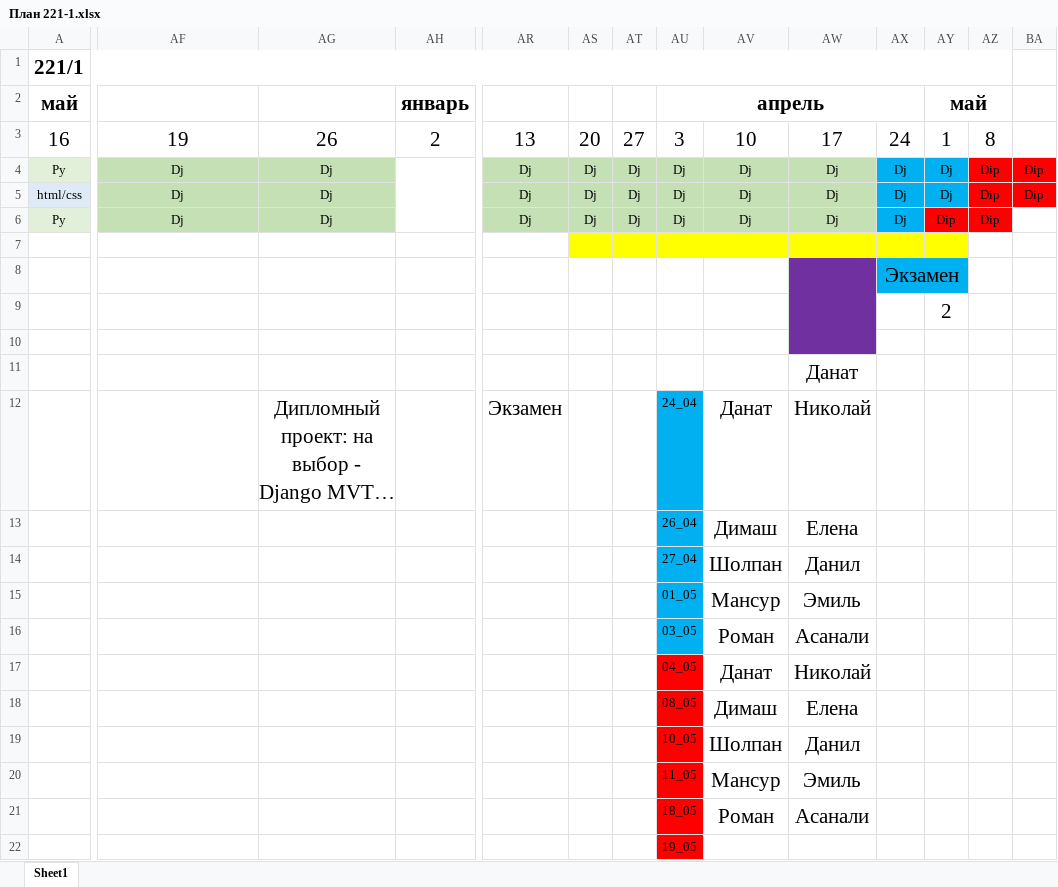
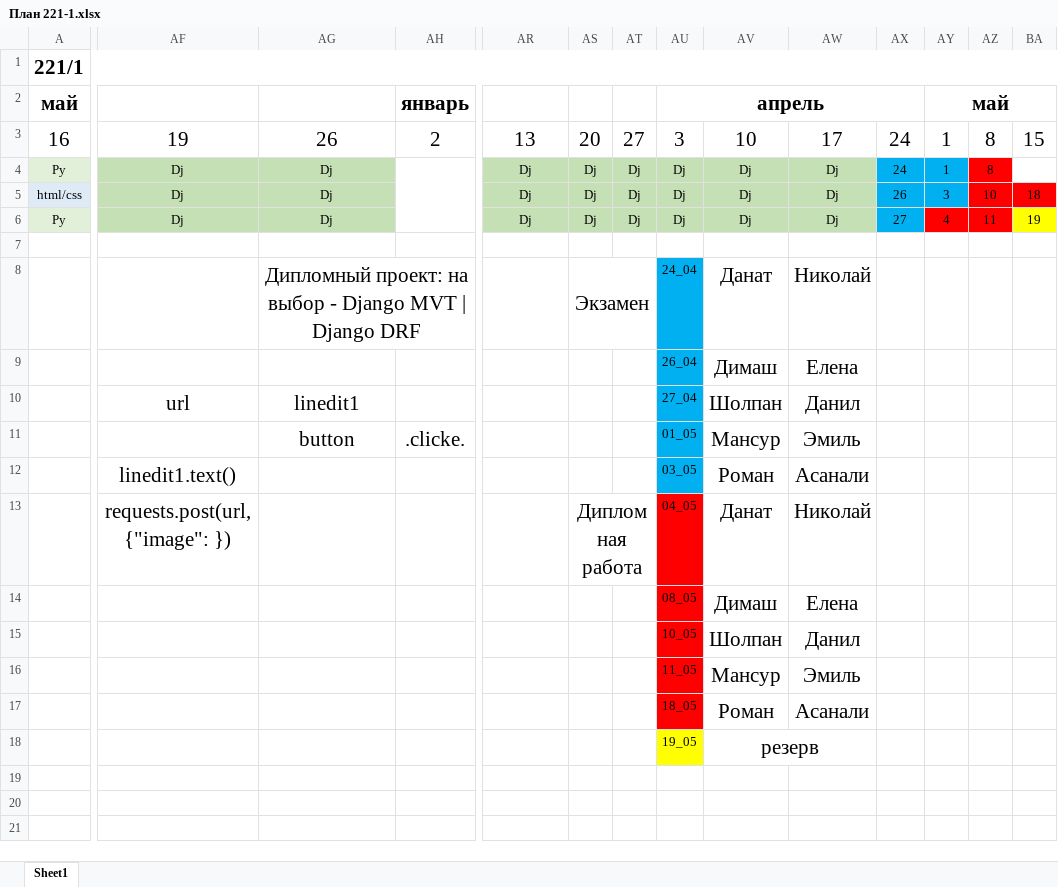
Before and after one commit to bogdandrienko/PyE-221-1, an Excel workbook: lections/План 221-1.xlsx, sheet Sheet1, drawn as a sheet; only a part is shown, gaps mark what is left out; long unchanged cells end in …; values as stored, in another font and other column widths than the file's, no borders; removed rows and columns are numbered as before the commit, all else as after; rows hold the shown columns only; the diff names each change by its address in the sheet, - before the commit and + after, or states it on an @@ line.

```diff
--- a/lections/План 221-1.xlsx (sheet Sheet1)
+++ b/lections/План 221-1.xlsx (sheet Sheet1)
-A1:AZ1 merged
+A1:BA1 merged
-AY2:AZ2 merged
+AY2:BA2 merged
-BA3: (empty)
+BA3: 15
-AX4: Dj
+AX4: 24
-AY4 (май): Dj
+AY4 (май): 1
-AZ4: Dip
+AZ4: 8
-BA4: Dip
+BA4: (empty)
-BA4 fill: #FF0000
+BA4 fill: none
-AX5: Dj
+AX5: 26
-AY5 (май): Dj
+AY5 (май): 3
-AZ5: Dip
+AZ5: 10
-BA5: Dip
+BA5: 18
-AX6: Dj
+AX6: 27
-AY6 (май): Dip
+AY6 (май): 4
-AZ6: Dip
+AZ6: 11
-BA6: (empty)
+BA6: 19
-BA6 fill: none
+BA6 fill: #FFFF00
-AS7:AY7 fill: #FFFF00
+AS7:AY7 fill: none
-row 8:  |  |  |  |  |  |  |  |  |  | Экзамен
-row 9:  |  |  |  |  |  |  |  |  |  | 3-May | 2
-row 10: (empty)
-row 11:  |  |  |  |  |  |  |  |  | Данат
+AG8:AQ8 merged
-AR8: Экзамен
+AR8: (empty)
-AS8: (empty)
+AS8: Экзамен
+AS8:AT8 merged
-AF10: (empty)
+AF10: url
-AG10: (empty)
+AG10: linedit1
-AG11: (empty)
+AG11: button
-AH11 (январь): (empty)
+AH11 (январь): .clicke.
-AF12: (empty)
+AF12: linedit1.text()
-AF13: (empty)
+AF13: requests.post(url, {"image": })
-AS13: (empty)
+AS13: Дипломная работа
+AS13:AT13 merged
-AU18 fill: #FF0000
+AU18 fill: #FFFF00
-AV18: (empty)
+AV18: резерв
+AV18:AW18 merged
```
Also changed, not shown: 3 other files.
